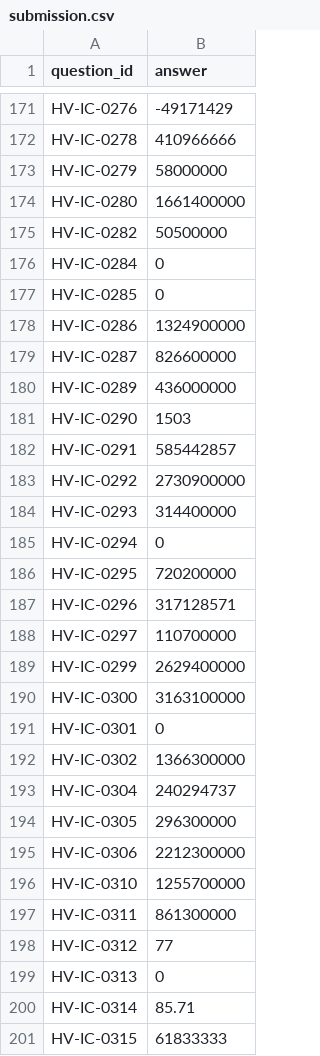
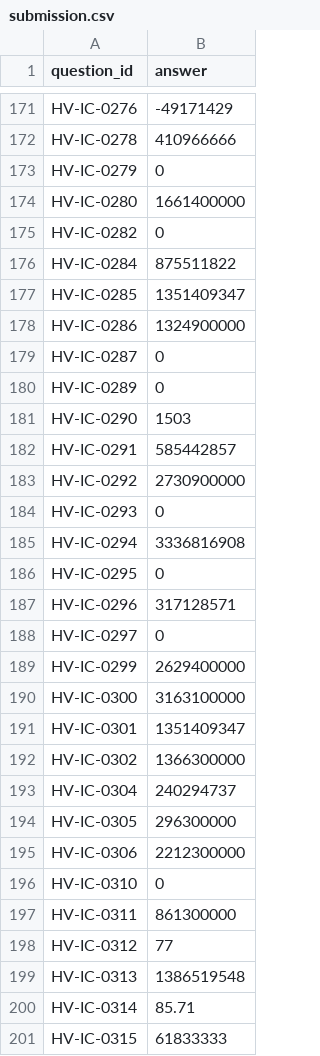
Before and after one commit to RaghavSinghal15/jaw-hackathon-2026, a CSV file: data/submission.csv, drawn as a sheet; only a part is shown, gaps mark what is left out; the diff covers the shown part only.

```diff
--- a/data/submission.csv
+++ b/data/submission.csv
@@ -172,10 +172,10 @@ HV-IC-0276,-49171429
 HV-IC-0278,410966666
-HV-IC-0279,58000000
+HV-IC-0279,0
 HV-IC-0280,1661400000
-HV-IC-0282,50500000
-HV-IC-0284,0
-HV-IC-0285,0
+HV-IC-0282,0
+HV-IC-0284,875511822
+HV-IC-0285,1351409347
 HV-IC-0286,1324900000
-HV-IC-0287,826600000
-HV-IC-0289,436000000
+HV-IC-0287,0
+HV-IC-0289,0
 HV-IC-0290,1503
@@ -183,10 +183,10 @@ HV-IC-0291,585442857
 HV-IC-0292,2730900000
-HV-IC-0293,314400000
-HV-IC-0294,0
-HV-IC-0295,720200000
+HV-IC-0293,0
+HV-IC-0294,3336816908
+HV-IC-0295,0
 HV-IC-0296,317128571
-HV-IC-0297,110700000
+HV-IC-0297,0
 HV-IC-0299,2629400000
 HV-IC-0300,3163100000
-HV-IC-0301,0
+HV-IC-0301,1351409347
 HV-IC-0302,1366300000
@@ -195,6 +195,6 @@ HV-IC-0305,296300000
 HV-IC-0306,2212300000
-HV-IC-0310,1255700000
+HV-IC-0310,0
 HV-IC-0311,861300000
 HV-IC-0312,77
-HV-IC-0313,0
+HV-IC-0313,1386519548
 HV-IC-0314,85.71
```
Also changed, not shown: 35 edited cells elsewhere in this file, 2 other files.
